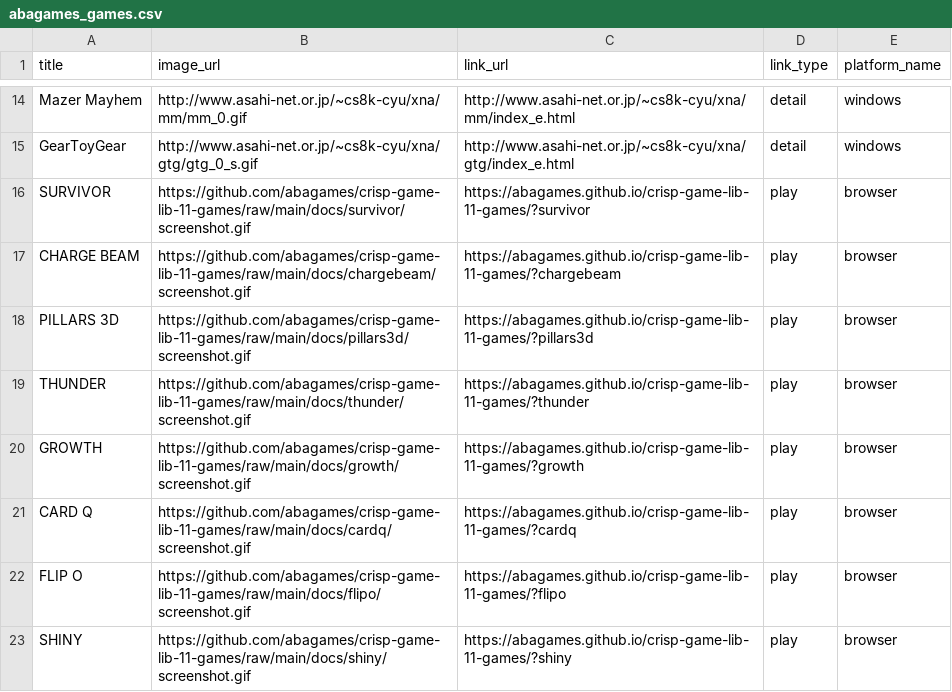
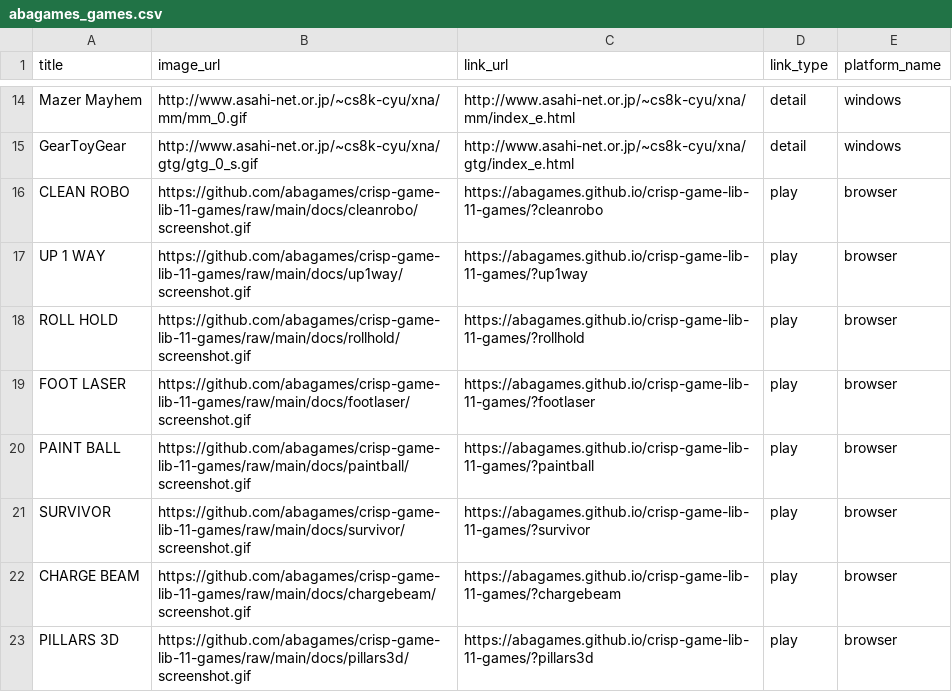
Before and after one commit to abagames/games-web-pages, a CSV file: src/abagames_games.csv, drawn as a sheet; only a part is shown, gaps mark what is left out; the shorter side is filled out with more unchanged rows.

Commit message:
Add browser games

```diff
--- a/src/abagames_games.csv
+++ b/src/abagames_games.csv
@@ -15,2 +15,7 @@ Mazer Mayhem,http://www.asahi-net.or.jp/~cs8k-cyu/xna/mm/mm_0.gif,http://www.asa
 GearToyGear,http://www.asahi-net.or.jp/~cs8k-cyu/xna/gtg/gtg_0_s.gif,http://www.asahi-net.or.jp/~cs8k-cyu/xna/gtg/index_e.html,detail,windows
+CLEAN ROBO,https://github.com/abagames/crisp-game-lib-11-games/raw/main/docs/cleanrobo/screenshot.gif,https://abagames.github.io/crisp-game-lib-11-games/?cleanrobo,play,browser
+UP 1 WAY,https://github.com/abagames/crisp-game-lib-11-games/raw/main/docs/up1way/screenshot.gif,https://abagames.github.io/crisp-game-lib-11-games/?up1way,play,browser
+ROLL HOLD,https://github.com/abagames/crisp-game-lib-11-games/raw/main/docs/rollhold/screenshot.gif,https://abagames.github.io/crisp-game-lib-11-games/?rollhold,play,browser
+FOOT LASER,https://github.com/abagames/crisp-game-lib-11-games/raw/main/docs/footlaser/screenshot.gif,https://abagames.github.io/crisp-game-lib-11-games/?footlaser,play,browser
+PAINT BALL,https://github.com/abagames/crisp-game-lib-11-games/raw/main/docs/paintball/screenshot.gif,https://abagames.github.io/crisp-game-lib-11-games/?paintball,play,browser
 SURVIVOR,https://github.com/abagames/crisp-game-lib-11-games/raw/main/docs/survivor/screenshot.gif,https://abagames.github.io/crisp-game-lib-11-games/?survivor,play,browser
```
Also changed, not shown: 2 other files.
